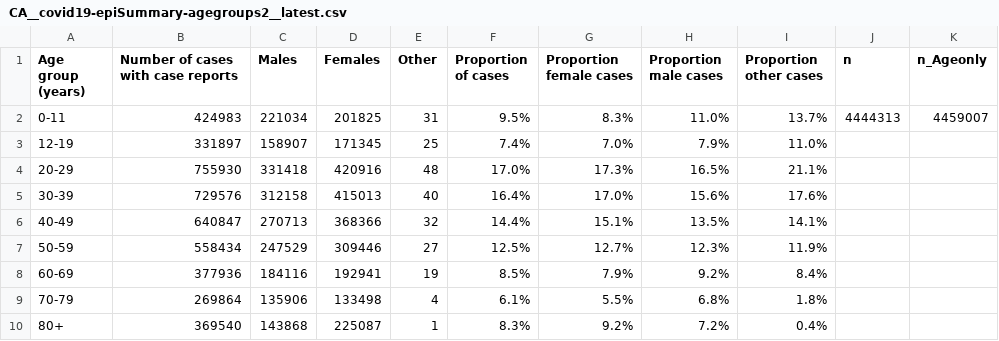
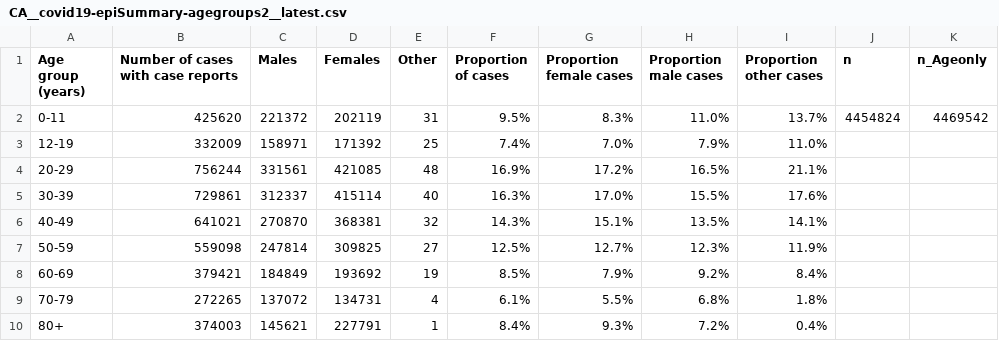
Before and after one commit to Copterz/coronavirus-hc-infobase-archive, a CSV file: CA__covid19-epiSummary-agegroups2__latest.csv, drawn as a sheet.

```diff
--- a/CA__covid19-epiSummary-agegroups2__latest.csv
+++ b/CA__covid19-epiSummary-agegroups2__latest.csv
@@ -1,10 +1,10 @@
 Age group (years),Number of cases with case reports,Males,Females,Other,Proportion of cases,Proportion female cases,Proportion male cases,Proportion other cases,n,n_Ageonly
-0-11,424983,221034,201825,31,9.5%,8.3%,11.0%,13.7%,4444313,4459007
-12-19,331897,158907,171345,25,7.4%,7.0%,7.9%,11.0%,,
-20-29,755930,331418,420916,48,17.0%,17.3%,16.5%,21.1%,,
-30-39,729576,312158,415013,40,16.4%,17.0%,15.6%,17.6%,,
-40-49,640847,270713,368366,32,14.4%,15.1%,13.5%,14.1%,,
-50-59,558434,247529,309446,27,12.5%,12.7%,12.3%,11.9%,,
-60-69,377936,184116,192941,19,8.5%,7.9%,9.2%,8.4%,,
-70-79,269864,135906,133498,4,6.1%,5.5%,6.8%,1.8%,,
-80+,369540,143868,225087,1,8.3%,9.2%,7.2%,0.4%,,
+0-11,425620,221372,202119,31,9.5%,8.3%,11.0%,13.7%,4454824,4469542
+12-19,332009,158971,171392,25,7.4%,7.0%,7.9%,11.0%,,
+20-29,756244,331561,421085,48,16.9%,17.2%,16.5%,21.1%,,
+30-39,729861,312337,415114,40,16.3%,17.0%,15.5%,17.6%,,
+40-49,641021,270870,368381,32,14.3%,15.1%,13.5%,14.1%,,
+50-59,559098,247814,309825,27,12.5%,12.7%,12.3%,11.9%,,
+60-69,379421,184849,193692,19,8.5%,7.9%,9.2%,8.4%,,
+70-79,272265,137072,134731,4,6.1%,5.5%,6.8%,1.8%,,
+80+,374003,145621,227791,1,8.4%,9.3%,7.2%,0.4%,,
```
Also changed, not shown: 2 other files.
